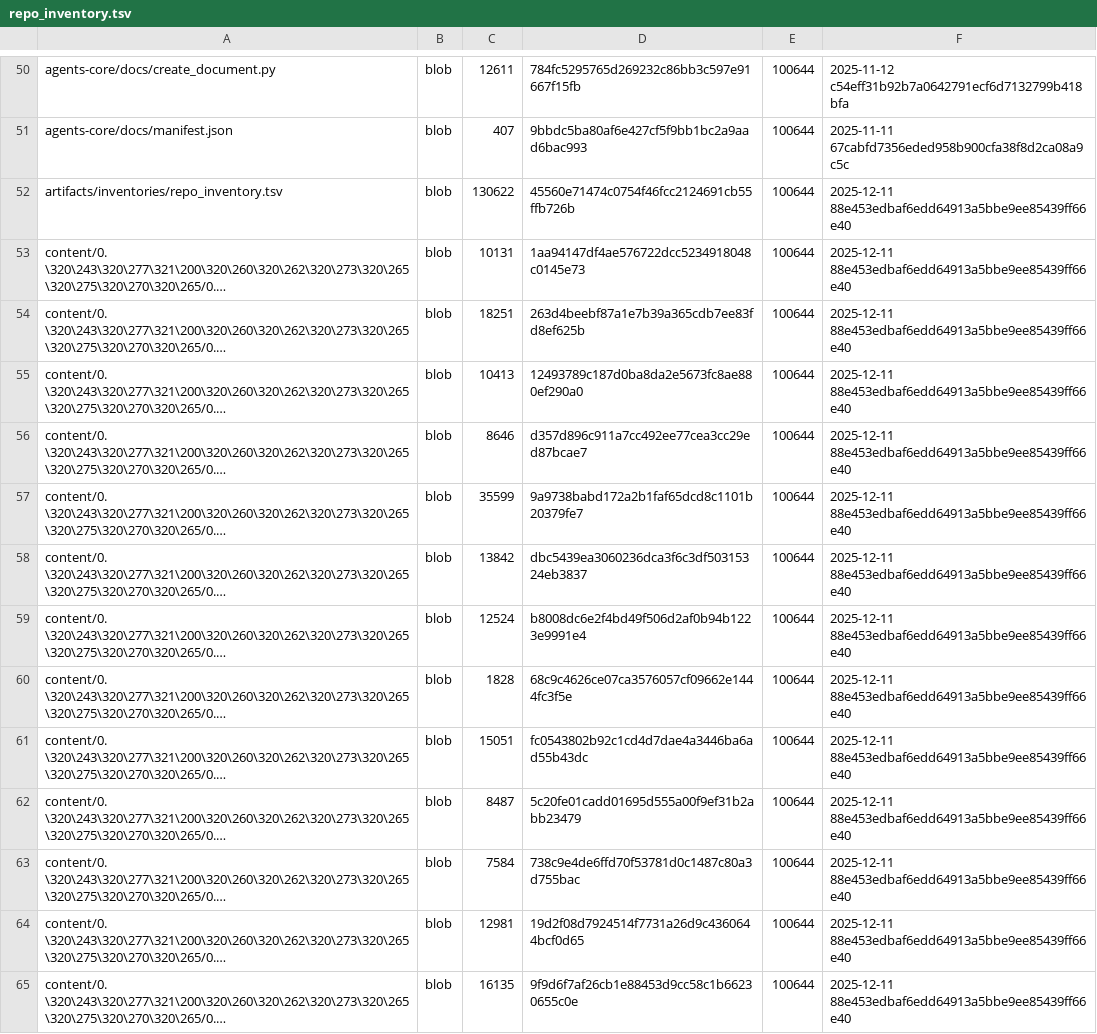
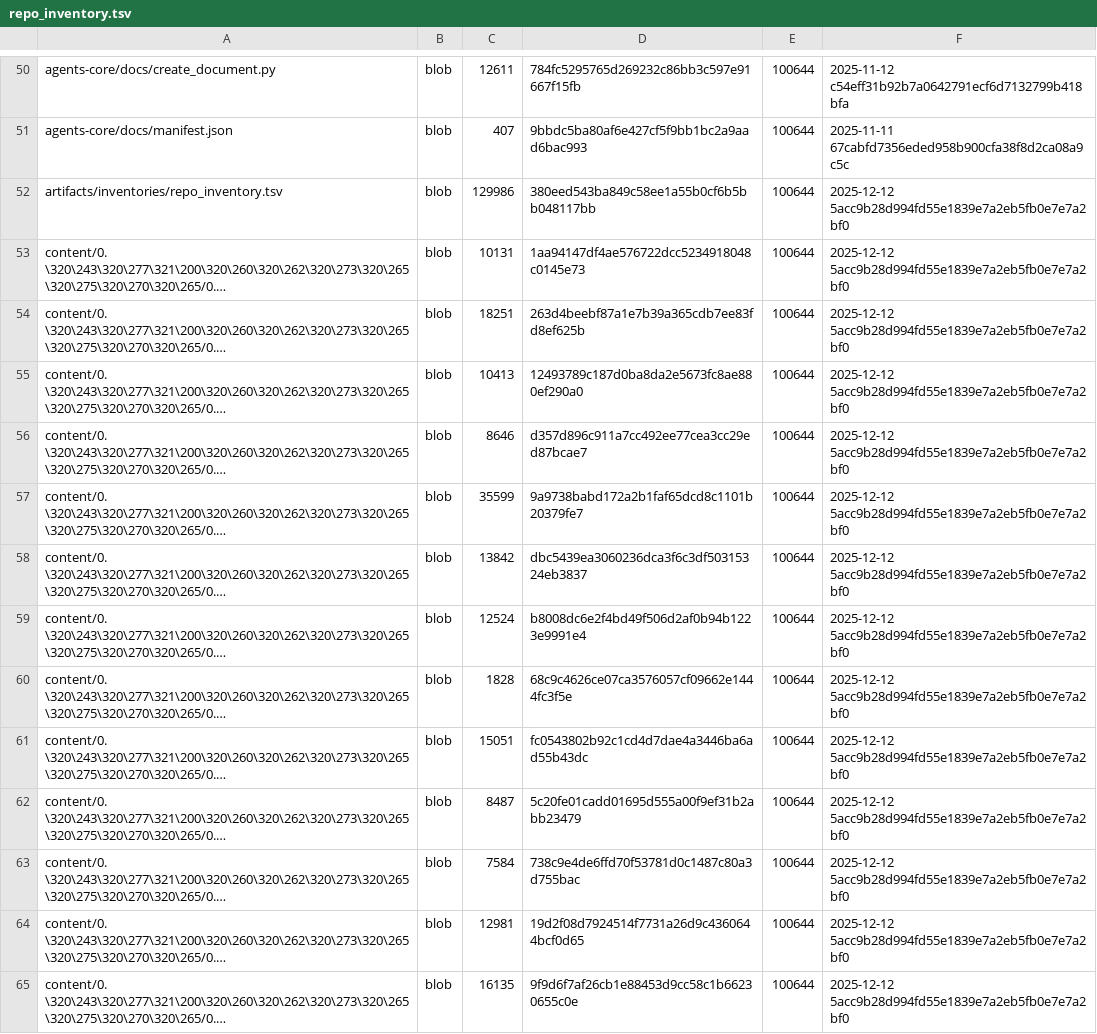
Before and after one commit to TserenTserenov/DS-ecosystem-development, a TSV file: artifacts/inventories/repo_inventory.tsv, drawn as a sheet; only a part is shown, gaps mark what is left out; long unchanged cells end in …; the diff covers the shown part only; the diff names each change by its address in the sheet, - before the commit and + after, or states it on an @@ line.

Commit message:
chore: add repo inventory

```diff
--- a/artifacts/inventories/repo_inventory.tsv
+++ b/artifacts/inventories/repo_inventory.tsv
-C52: 130622
+C52: 129986
-D52: 45560e71474c0754f46fcc2124691cb55ffb726b
+D52: 380eed543ba849c58ee1a55b0cf6b5bb048117bb
-F52:F65: 2025-12-11 88e453edbaf6edd64913a5bbe9ee85439ff66e40
+F52:F65: 2025-12-12 5acc9b28d994fd55e1839e7a2eb5fb0e7e7a2bf0
```
Also changed, not shown: 140 edited cells elsewhere in this file.
